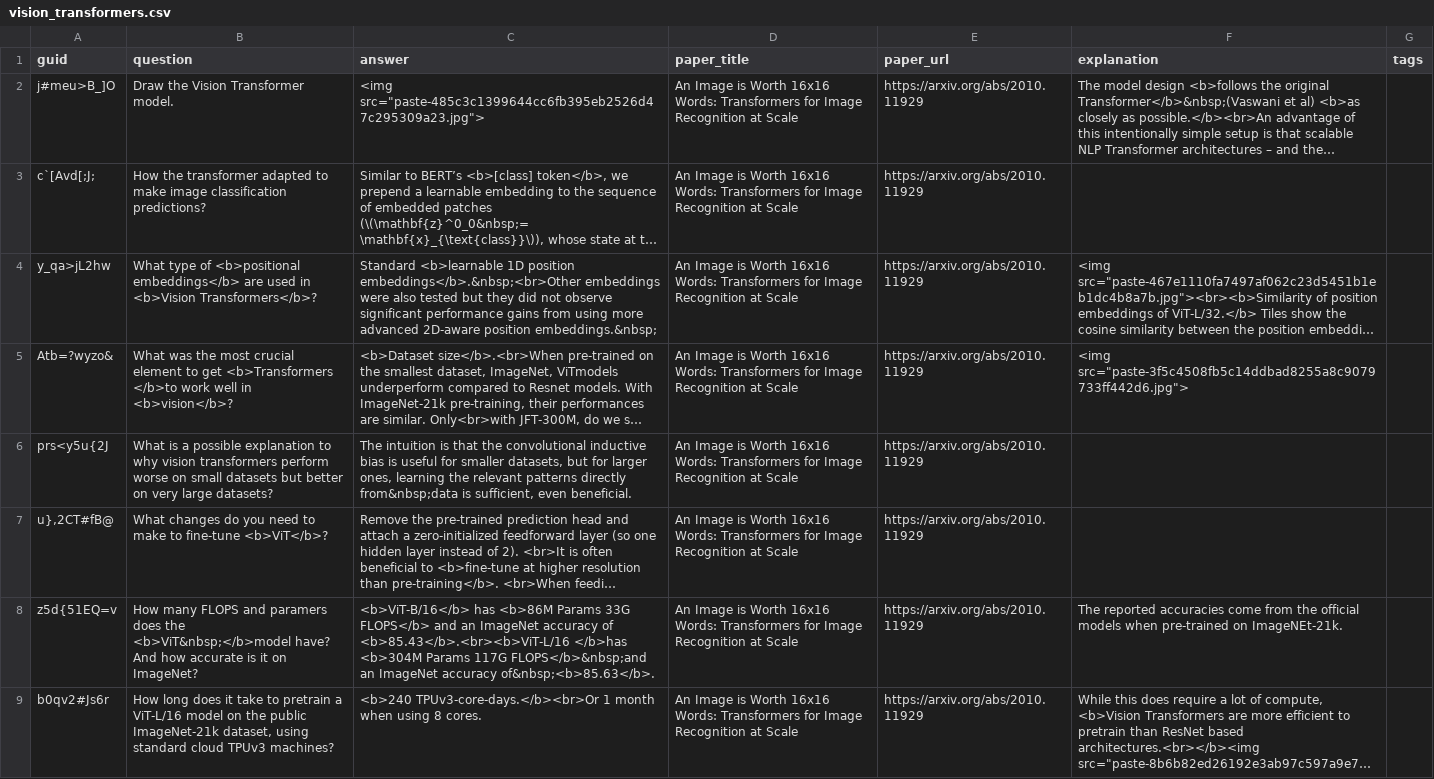
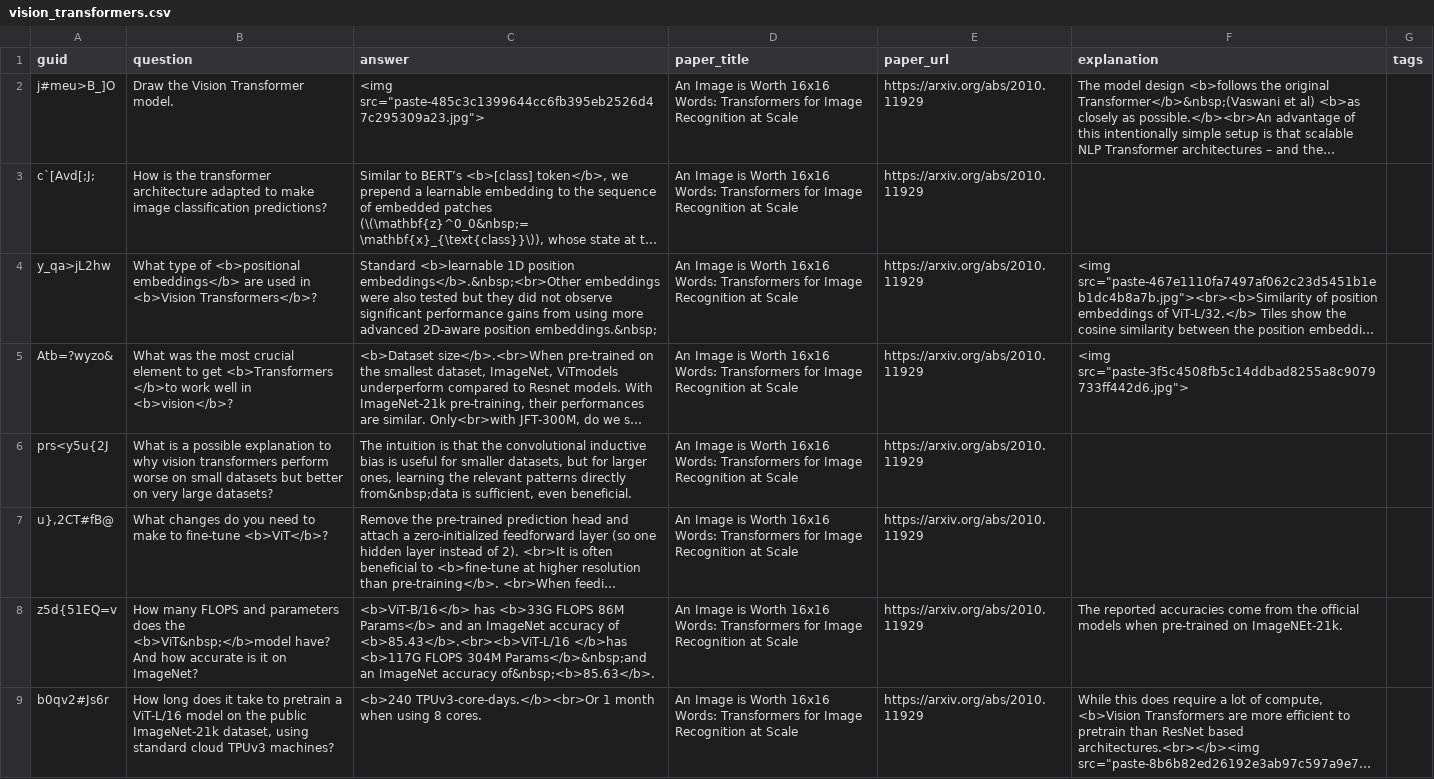
Before and after one commit to Mxbonn/MLRF, a CSV file: flashcards/vision_transformers.csv, drawn as a sheet; long unchanged cells end in …; the diff names each change by its address in the sheet, - before the commit and + after, or states it on an @@ line.

```diff
--- a/flashcards/vision_transformers.csv
+++ b/flashcards/vision_transformers.csv
-B3 (question): How the transformer adapted to…
+B3 (question): How is the transformer architecture adapted to…
-B8 (question): …FLOPS and paramers does the…
+B8 (question): …FLOPS and parameters does the…
-C8 (answer): <b>ViT-B/16</b> has <b>86M Params 33G FLOPS</b> and an ImageNet accuracy of <b>85.43</b>.<br><b>ViT-L/16 </b>has <b>304M Params 117G FLOPS</b>&nbsp;and an ImageNet…
+C8 (answer): <b>ViT-B/16</b> has <b>33G FLOPS 86M Params</b> and an ImageNet accuracy of <b>85.43</b>.<br><b>ViT-L/16 </b>has <b>117G FLOPS 304M Params</b>&nbsp;and an ImageNet…
```
Also changed, not shown: flashcards/detr.csv, flashcards/mobilenetv2.csv, 4 other files.
